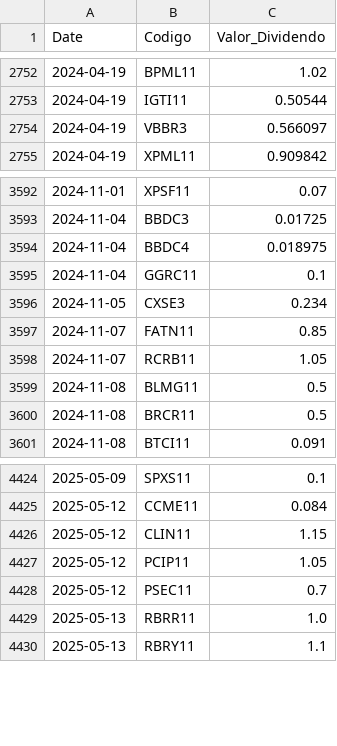
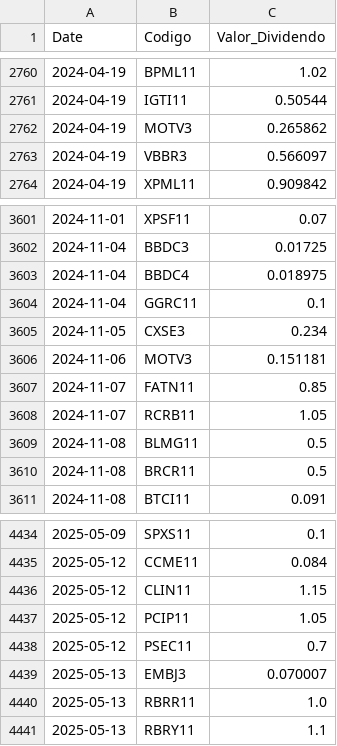
Before and after one commit to GabrielSantos15/brazilian-market-analytics, a CSV file: dados/f_dividendos.csv, drawn as a sheet; only a part is shown, gaps mark what is left out; the diff covers the shown part only.

```diff
--- a/dados/f_dividendos.csv
+++ b/dados/f_dividendos.csv
@@ -2753,2 +2761,3 @@ Date,Codigo,Valor_Dividendo
 2024-04-19,IGTI11,0.50544
+2024-04-19,MOTV3,0.265862
 2024-04-19,VBBR3,0.566097
@@ -3596,2 +3605,3 @@ Date,Codigo,Valor_Dividendo
 2024-11-05,CXSE3,0.234
+2024-11-06,MOTV3,0.151181
 2024-11-07,FATN11,0.85
@@ -4428,2 +4438,3 @@ Date,Codigo,Valor_Dividendo
 2025-05-12,PSEC11,0.7
+2025-05-13,EMBJ3,0.070007
 2025-05-13,RBRR11,1.0
```
Also changed, not shown: 20 added rows elsewhere in this file, 1 other file.
